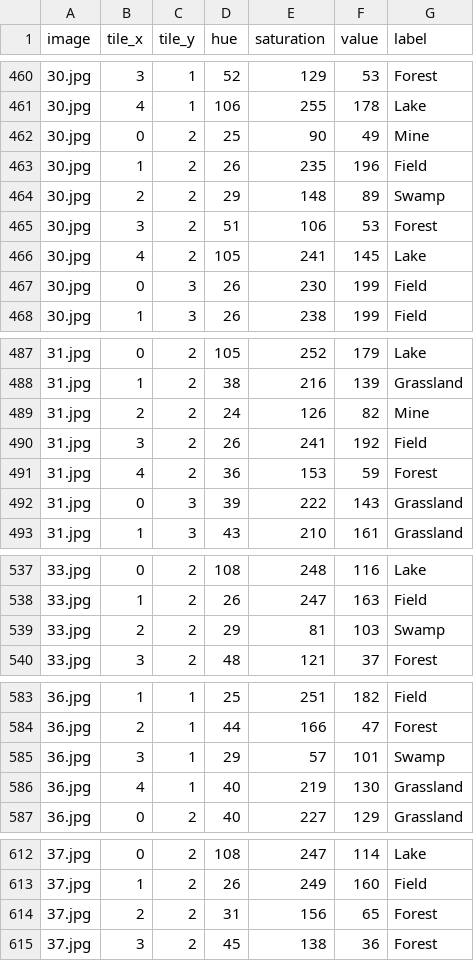
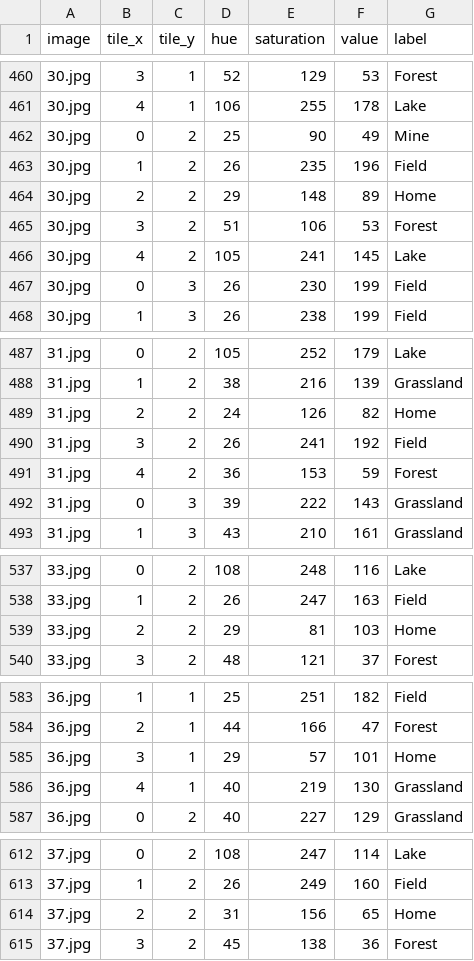
Before and after one commit to DEADEYEJ/Mini-daki2, a CSV file: tiles_hsv.csv, drawn as a sheet; only a part is shown, gaps mark what is left out; the diff covers the shown part only.

```diff
--- a/tiles_hsv.csv
+++ b/tiles_hsv.csv
@@ -463,3 +463,3 @@ image,tile_x,tile_y,hue,saturation,value,label
 30.jpg,1,2,26,235,196,Field
-30.jpg,2,2,29,148,89,Swamp
+30.jpg,2,2,29,148,89,Home
 30.jpg,3,2,51,106,53,Forest
@@ -488,3 +488,3 @@ image,tile_x,tile_y,hue,saturation,value,label
 31.jpg,1,2,38,216,139,Grassland
-31.jpg,2,2,24,126,82,Mine
+31.jpg,2,2,24,126,82,Home
 31.jpg,3,2,26,241,192,Field
@@ -538,3 +538,3 @@ image,tile_x,tile_y,hue,saturation,value,label
 33.jpg,1,2,26,247,163,Field
-33.jpg,2,2,29,81,103,Swamp
+33.jpg,2,2,29,81,103,Home
 33.jpg,3,2,48,121,37,Forest
@@ -584,3 +584,3 @@ image,tile_x,tile_y,hue,saturation,value,label
 36.jpg,2,1,44,166,47,Forest
-36.jpg,3,1,29,57,101,Swamp
+36.jpg,3,1,29,57,101,Home
 36.jpg,4,1,40,219,130,Grassland
@@ -613,3 +613,3 @@ image,tile_x,tile_y,hue,saturation,value,label
 37.jpg,1,2,26,249,160,Field
-37.jpg,2,2,31,156,65,Forest
+37.jpg,2,2,31,156,65,Home
 37.jpg,3,2,45,138,36,Forest
```
Also changed, not shown: 26 edited cells elsewhere in this file.
